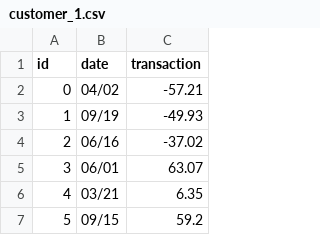
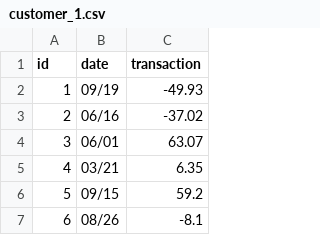
Before and after one commit to TheHerno/stori-project, a CSV file: files/customer_1.csv, drawn as a sheet; only a part is shown; the shorter side is filled out with more unchanged rows; the diff names each change by its address in the sheet, - before the commit and + after, or states it on an @@ line.

```diff
--- a/files/customer_1.csv
+++ b/files/customer_1.csv
-row 2: 0 | 04/02 | -57.21
```
Also changed, not shown: 5 other files.
